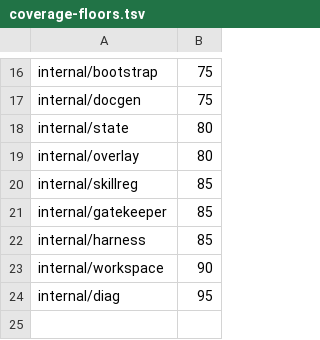
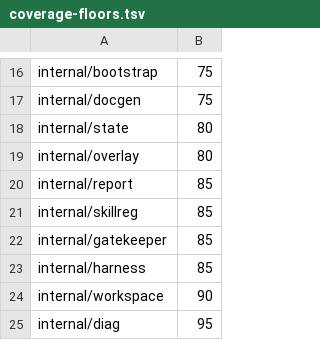
Before and after one commit to agaspardev/aiwf, a TSV file: scripts/coverage-floors.tsv, drawn as a sheet; only a part is shown, gaps mark what is left out.

Commit message:
feat(report): F1b — CycloneDX + emisión ai-report.json/ai-summary.md + schema
Cierra el end-to-end del agregador: findings unificados -> reporte emitido.

- cyclonedx.go: ParseCycloneDX extrae vulnerabilities[] -> Finding (category=sca,
  severity de ratings); SBOM puro (solo components) -> 0 findings; truncado->error.
- emit.go: Report{schemaVersion,project,tools,counts,findings}; BuildReport agrega
  (counts por severidad + tools únicos ordenados); WriteReport valida (contrato
  mínimo) y escribe ai-report.json + ai-summary.md legible.
- ai-report.schema.json embebido: contrato JSON-Schema (validación estructural en
  Go, sin añadir librería — regla de deps). schema_version 1.0 versionado.

Cobertura report 86.0%, piso 85. go test ./... verde; gates PASS. Change: F1b.

```diff
--- a/scripts/coverage-floors.tsv
+++ b/scripts/coverage-floors.tsv
@@ -19,2 +19,3 @@ internal/state	80
 internal/overlay	80
+internal/report	85
 internal/skillreg	85
```
Also changed, not shown: 5 other files.
